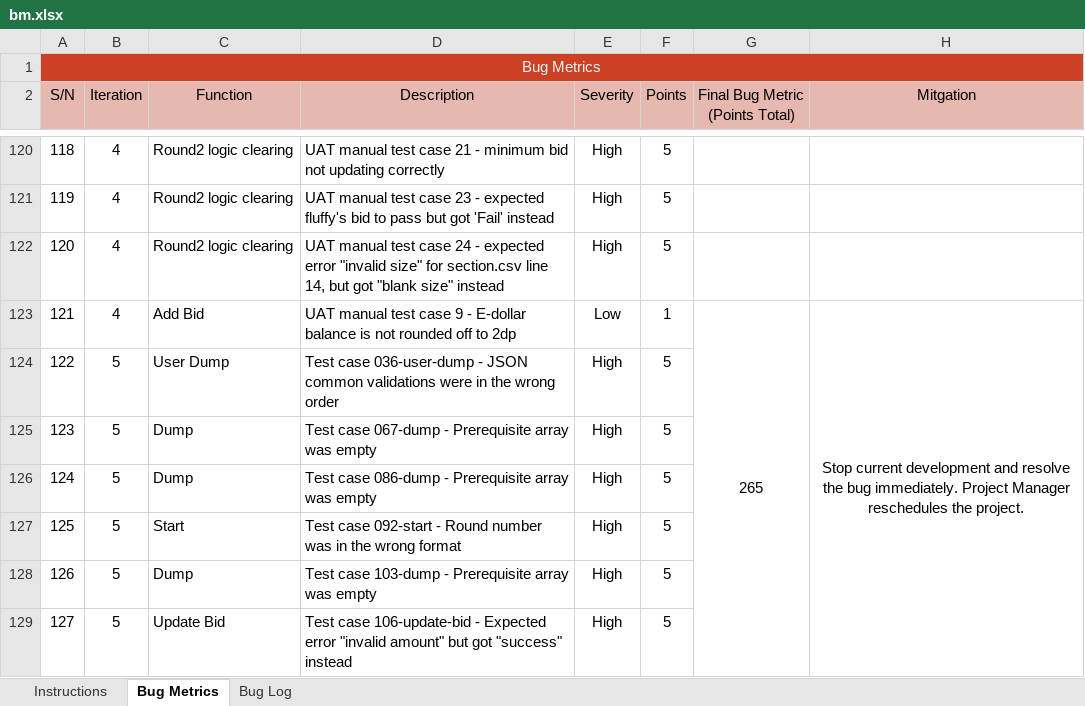
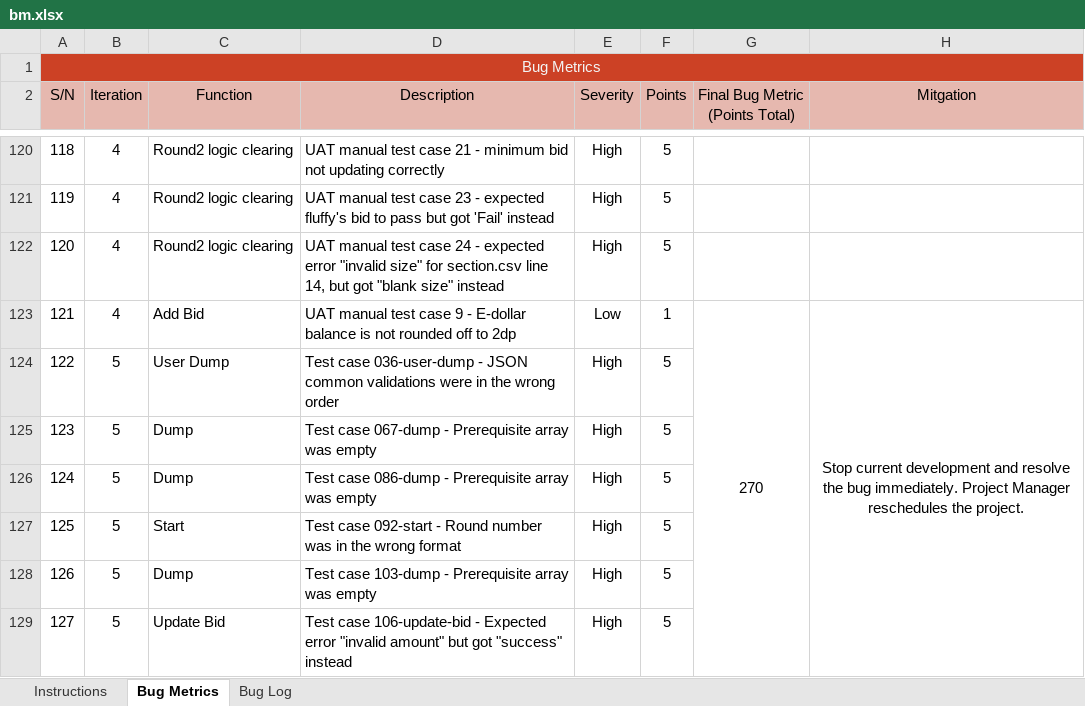
Before and after one commit to j1em1n/BIOS-Bidding-System, an Excel workbook: metrics/bm.xlsx, sheet Bug Metrics, drawn as a sheet; only a part is shown, gaps mark what is left out; values as stored, in another font and other column widths than the file's, no borders; conditional formats not drawn; the diff names each change by its address in the sheet, - before the commit and + after, or states it on an @@ line.

Commit message:
edited bm

```diff
--- a/metrics/bm.xlsx (sheet Bug Metrics)
+++ b/metrics/bm.xlsx (sheet Bug Metrics)
-G123 (Final Bug Metric (Points Total)): 265
+G123 (Final Bug Metric (Points Total)): 270
```
